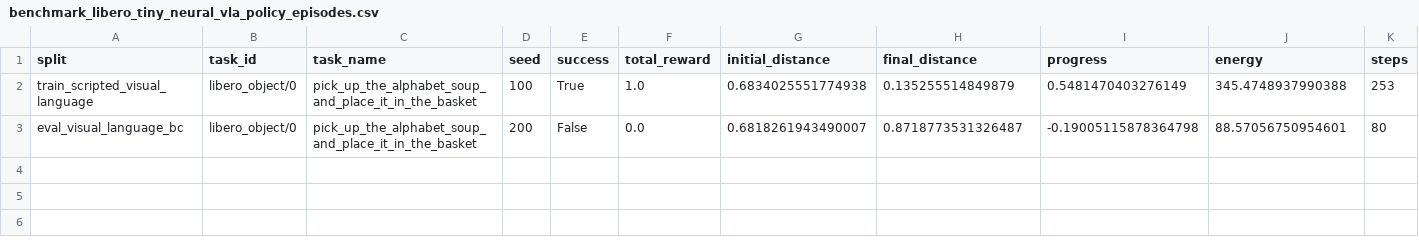
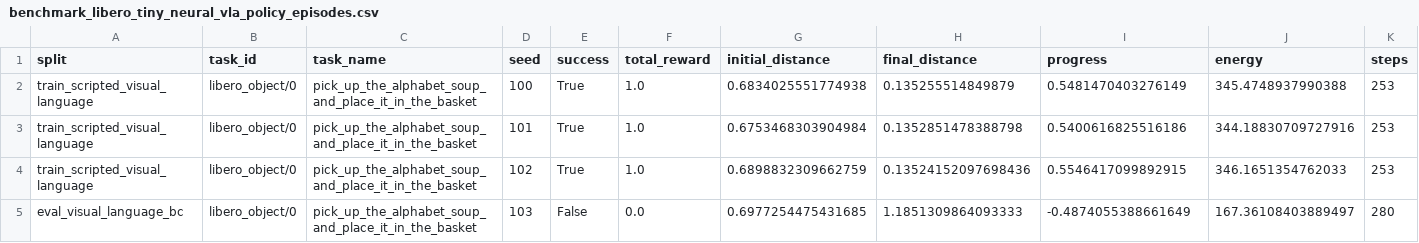
Before and after one commit to Jason-Wang313/best-of-n-wam, a CSV file: results/tables/benchmark_libero_tiny_neural_vla_policy_episodes.csv, drawn as a sheet; only a part is shown; addresses are those after the commit; rows hold the shown columns only; the diff names each change by its address in the sheet, - before the commit and + after, or states it on an @@ line.

Commit message:
Record honest LIBERO neural VLA smoke retry

```diff
--- a/results/tables/benchmark_libero_tiny_neural_vla_policy_episodes.csv
+++ b/results/tables/benchmark_libero_tiny_neural_vla_policy_episodes.csv
+row 3: train_scripted_visual_language | libero_object/0 | pick_up_the_alphabet_soup_and_place_it_in_the_basket | 101 | True | 1.0 | 0.6753468303904984 | 0.1352851478388798 | 0.5400616825516186 | 344.18830709727916 | 253
+row 4: train_scripted_visual_language | libero_object/0 | pick_up_the_alphabet_soup_and_place_it_in_the_basket | 102 | True | 1.0 | 0.6898832309662759 | 0.13524152097698436 | 0.5546417099892915 | 346.1651354762033 | 253
-D5 (seed): 200
+D5 (seed): 103
-G5 (initial_distance): 0.6818261943490007
+G5 (initial_distance): 0.6977254475431685
-H5 (final_distance): 0.8718773531326487
+H5 (final_distance): 1.1851309864093333
-I5 (progress): -0.19005115878364798
+I5 (progress): -0.4874055388661649
-J5 (energy): 88.57056750954601
+J5 (energy): 167.36108403889497
-K5 (steps): 80
+K5 (steps): 280
```
Also changed, not shown: 22 other files.
